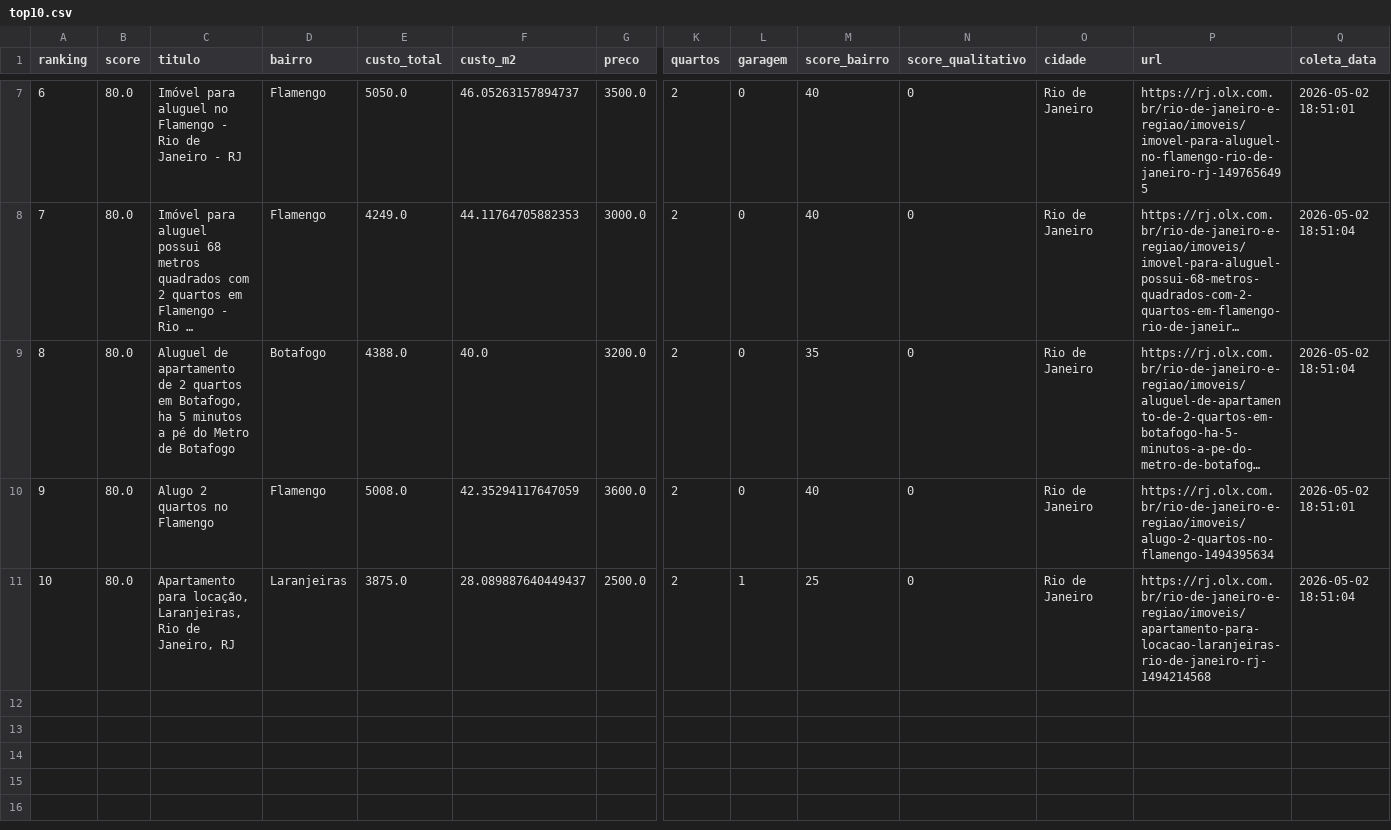
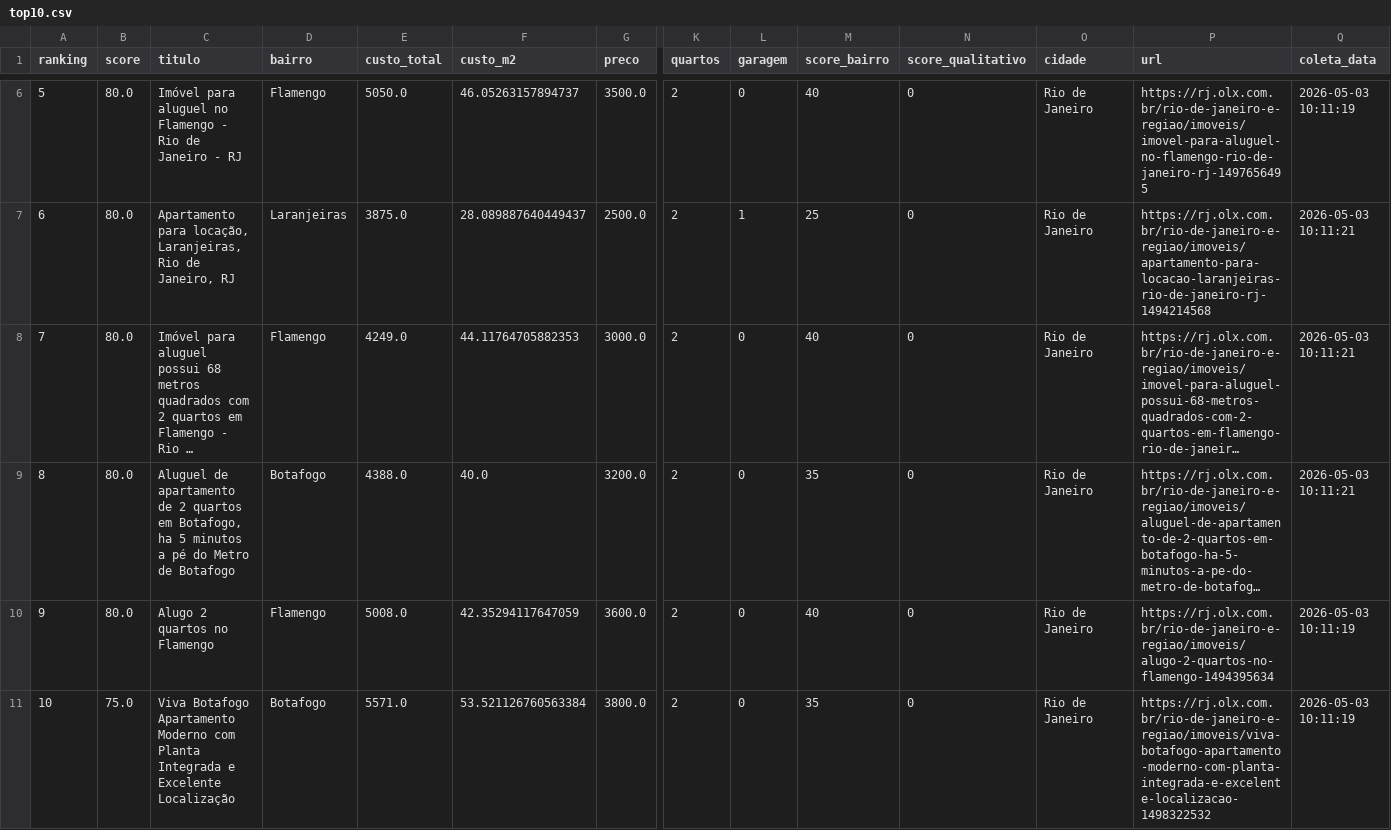
Before and after one commit to DboechatM/RentHunter, a CSV file: data/olx/top/top10.csv, drawn as a sheet; only a part is shown, gaps mark what is left out; long unchanged cells end in …; removed rows and columns are numbered as before the commit, all else as after; rows hold the shown columns only; the diff covers the shown part only; the diff names each change by its address in the sheet, - before the commit and + after, or states it on an @@ line.

```diff
--- a/data/olx/top/top10.csv
+++ b/data/olx/top/top10.csv
@@ column A (ranking) renumbered between rows 2 and 6 @@
-Q6 (coleta_data): 2026-05-02 18:51:01
+Q6 (coleta_data): 2026-05-03 10:11:19
+row 7: 6 | 80.0 | Apartamento para locação, Laranjeiras, Rio de Janeiro, RJ | Laranjeiras | 3875.0 | 28.089887640449437 | 2500.0 | 2 | 1 | 25 | 0 | Rio de Janeiro | https://rj.olx.com.br/rio-de-janeiro-e-regiao/imoveis/apartamento-para-locacao-laranjeiras-rio-de-janeiro-rj-1494214568 | 2026-05-03 10:11:21
-Q8:Q9 (coleta_data): 2026-05-02 18:51:04
+Q8:Q9 (coleta_data): 2026-05-03 10:11:21
-Q10 (coleta_data): 2026-05-02 18:51:01
+Q10 (coleta_data): 2026-05-03 10:11:19
-row 11: 10 | 80.0 | Apartamento para locação, Laranjeiras, Rio de Janeiro, RJ | Laranjeiras | 3875.0 | 28.089887640449437 | 2500.0 | 2 | 1 | 25 | 0 | Rio de Janeiro | https://rj.olx.com.br/rio-de-janeiro-e-regiao/imoveis/apartamento-para-locacao-laranjeiras-rio-de-janeiro-rj-1494214568 | 2026-05-02 18:51:04
+row 11: 10 | 75.0 | Viva Botafogo Apartamento Moderno com Planta Integrada e Excelente Localização | Botafogo | 5571.0 | 53.521126760563384 | 3800.0 | 2 | 0 | 35 | 0 | Rio de Janeiro | https://rj.olx.com.br/rio-de-janeiro-e-regiao/imoveis/viva-botafogo-apartamento-moderno-com-planta-integrada-e-excelente-localizacao-1498322532 | 2026-05-03 10:11:19
```
Also changed, not shown: 1 added row, 2 removed rows and 3 edited cells elsewhere in this file, data/zap/top/top10.csv, 5 other files.
